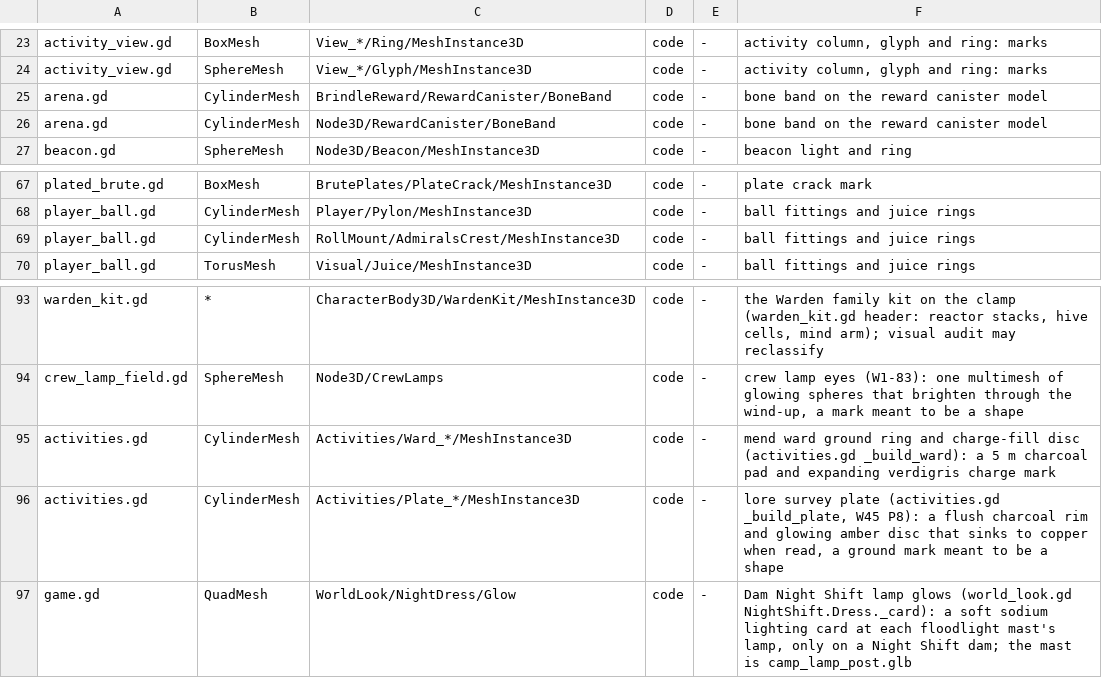
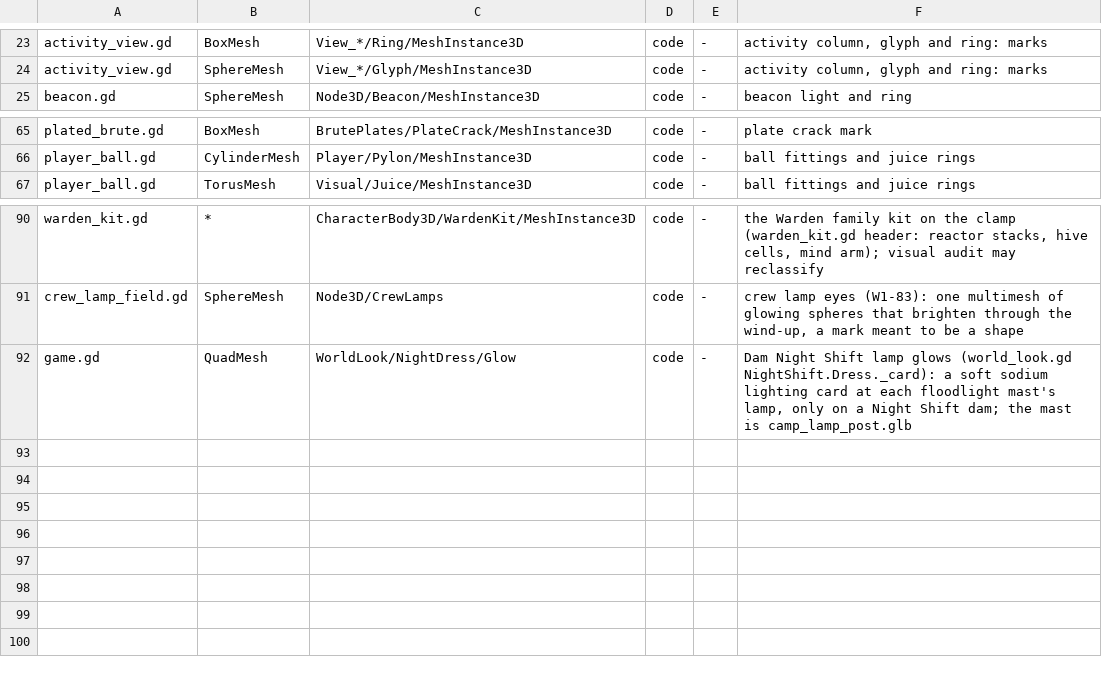
Before and after one commit to bananahana720/scrapkeep, a TSV file: sketches/core-loop/tools/prim_census_pin.tsv, drawn as a sheet; only a part is shown, gaps mark what is left out; the diff names each change by its address in the sheet, - before the commit and + after, or states it on an @@ line.

Commit message:
Sync Full-Alpha prim census pin (69 surfaces), CraftShowcaseAssembly reset, and BACKLOG closures

```diff
--- a/sketches/core-loop/tools/prim_census_pin.tsv
+++ b/sketches/core-loop/tools/prim_census_pin.tsv
-row 25: arena.gd | CylinderMesh | BrindleReward/RewardCanister/BoneBand | code | - | bone band on the reward canister model
-row 26: arena.gd | CylinderMesh | Node3D/RewardCanister/BoneBand | code | - | bone band on the reward canister model
-row 69: player_ball.gd | CylinderMesh | RollMount/AdmiralsCrest/MeshInstance3D | code | - | ball fittings and juice rings
-row 95: activities.gd | CylinderMesh | Activities/Ward_*/MeshInstance3D | code | - | mend ward ground ring and charge-fill disc (activities.gd _build_ward): a 5 m charcoal pad and expanding verdigris charge mark
-row 96: activities.gd | CylinderMesh | Activities/Plate_*/MeshInstance3D | code | - | lore survey plate (activities.gd _build_plate, W45 P8): a flush charcoal rim and glowing amber disc that sinks to copper when read, a ground mark meant to be a shape
```
Also changed, not shown: 4 other files.
